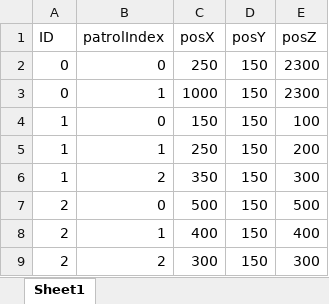
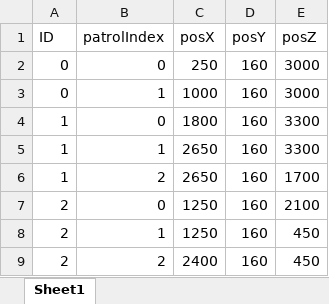
Before and after one commit to sakana619/StealthGame, an Excel workbook: Data/Enemy/EnemyPatrolPos.xlsx, sheet Sheet1, drawn as a sheet; values as stored, in another font and other column widths than the file's, no borders; the diff names each change by its address in the sheet, - before the commit and + after, or states it on an @@ line.

```diff
--- a/Data/Enemy/EnemyPatrolPos.xlsx (sheet Sheet1)
+++ b/Data/Enemy/EnemyPatrolPos.xlsx (sheet Sheet1)
-D2:D9 (posY): 150
+D2:D9 (posY): 160
-E2:E3 (posZ): 2300
+E2:E3 (posZ): 3000
-C4 (posX): 150
+C4 (posX): 1800
-E4 (posZ): 100
+E4 (posZ): 3300
-C5 (posX): 250
+C5 (posX): 2650
-E5 (posZ): 200
+E5 (posZ): 3300
-C6 (posX): 350
+C6 (posX): 2650
-E6 (posZ): 300
+E6 (posZ): 1700
-C7 (posX): 500
+C7 (posX): 1250
-E7 (posZ): 500
+E7 (posZ): 2100
-C8 (posX): 400
+C8 (posX): 1250
-E8 (posZ): 400
+E8 (posZ): 450
-C9 (posX): 300
+C9 (posX): 2400
-E9 (posZ): 300
+E9 (posZ): 450
```
Also changed, not shown: 9 other files.
